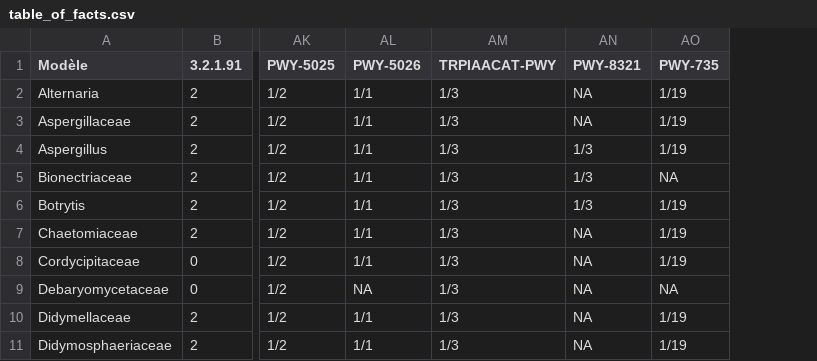
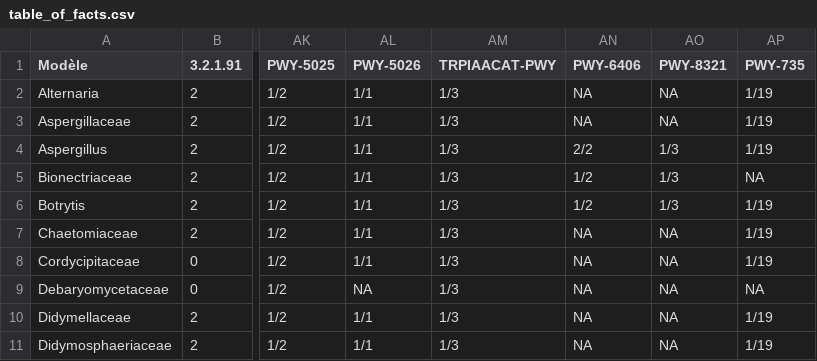
Before and after one commit to alimatai/asp_endophyte, a CSV file: data/table_of_facts.csv, drawn as a sheet; only a part is shown, gaps mark what is left out; the diff names each change by its address in the sheet, - before the commit and + after, or states it on an @@ line.

```diff
--- a/data/table_of_facts.csv
+++ b/data/table_of_facts.csv
+column AN (PWY-6406), rows 2-11: NA | NA | 2/2 | 1/2 | 1/2 | NA | NA | NA | NA | NA
```
Also changed, not shown: 14 other files.
